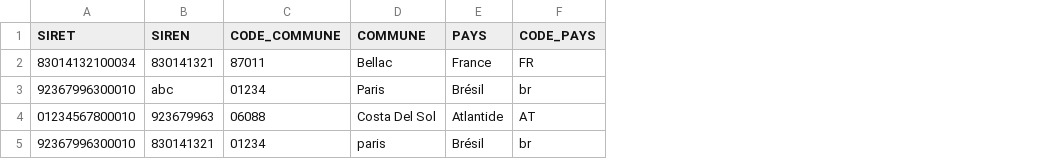
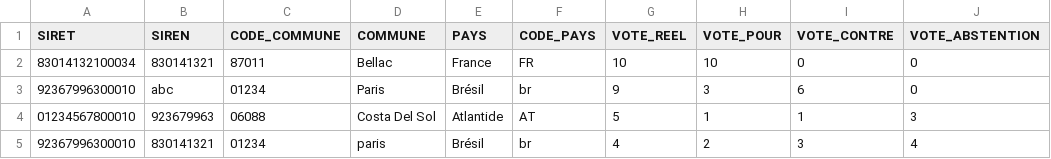
Before and after one commit to pierrecamilleri/table-schema-profile-test, a CSV file: test_data/data-frformat.csv, drawn as a sheet; the diff names each change by its address in the sheet, - before the commit and + after, or states it on an @@ line.

Commit message:
update data accordingly

```diff
--- a/test_data/data-frformat.csv
+++ b/test_data/data-frformat.csv
+column G (VOTE_REEL), rows 2-5: 10 | 9 | 5 | 4
+column H (VOTE_POUR), rows 2-5: 10 | 3 | 1 | 2
+column I (VOTE_CONTRE), rows 2-5: 0 | 6 | 1 | 3
+column J (VOTE_ABSTENTION), rows 2-5: 0 | 0 | 3 | 4
```
